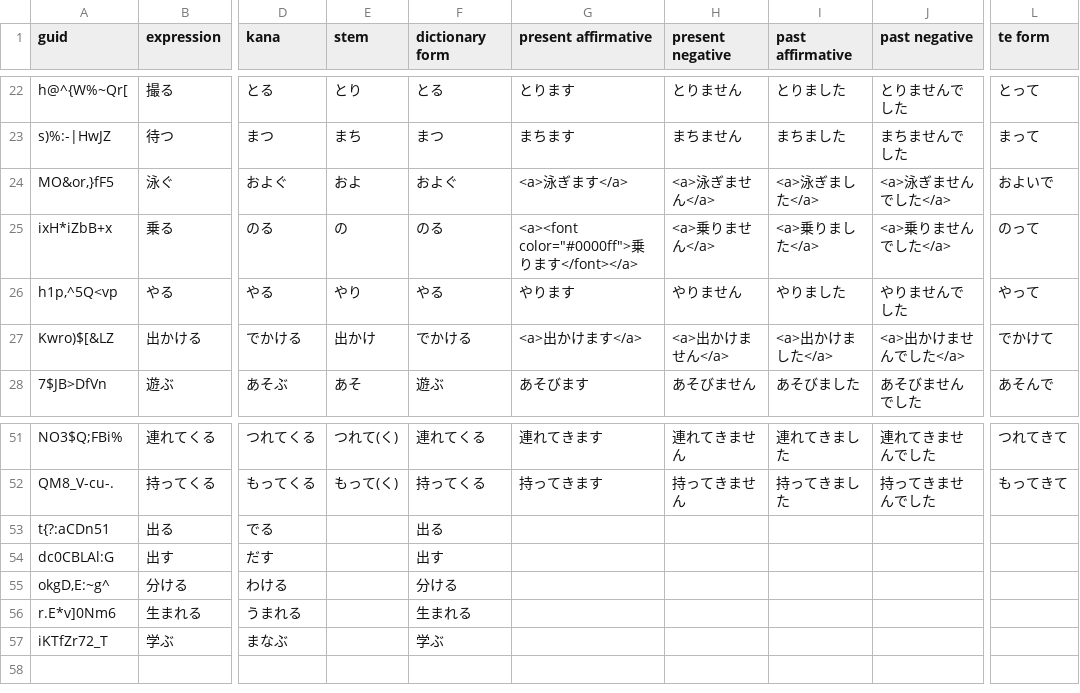
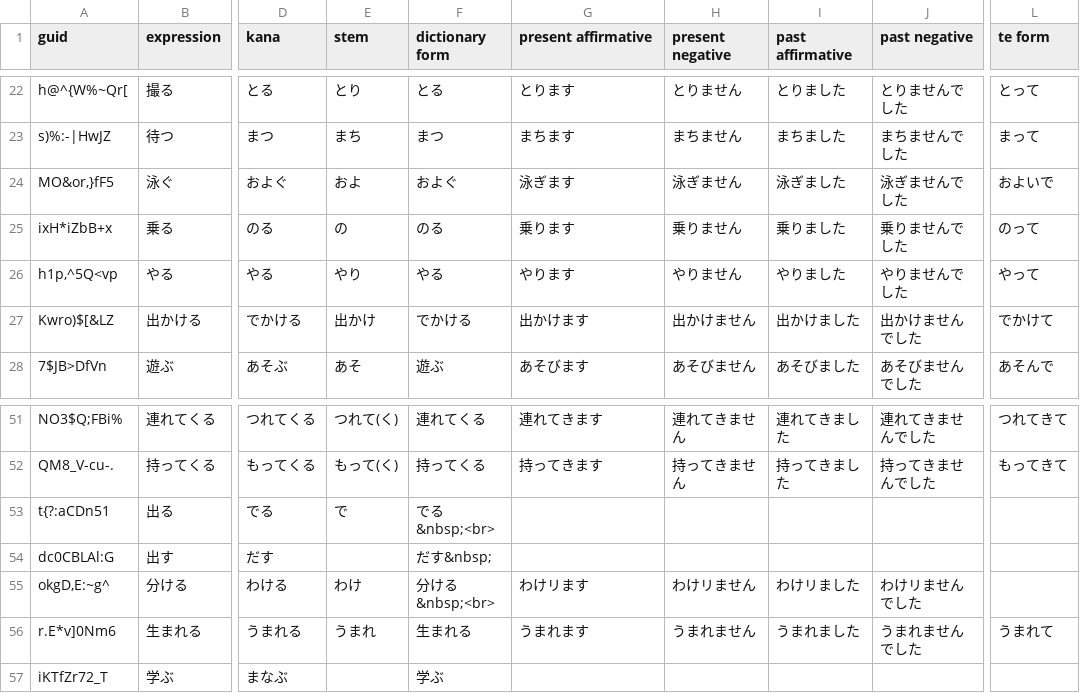
Before and after one commit to justin/anki-templates, a CSV file: src/data/Verb Conjugations.csv, drawn as a sheet; only a part is shown, gaps mark what is left out; the diff names each change by its address in the sheet, - before the commit and + after, or states it on an @@ line.

```diff
--- a/src/data/Verb Conjugations.csv
+++ b/src/data/Verb Conjugations.csv
-G24 (present affirmative): <a>泳ぎます</a>
+G24 (present affirmative): 泳ぎます
-H24 (present negative): <a>泳ぎません</a>
+H24 (present negative): 泳ぎません
-I24 (past affirmative): <a>泳ぎました</a>
+I24 (past affirmative): 泳ぎました
-J24 (past negative): <a>泳ぎませんでした</a>
+J24 (past negative): 泳ぎませんでした
-G25 (present affirmative): <a><font color="#0000ff">乗ります</font></a>
+G25 (present affirmative): 乗ります
-H25 (present negative): <a>乗りません</a>
+H25 (present negative): 乗りません
-I25 (past affirmative): <a>乗りました</a>
+I25 (past affirmative): 乗りました
-J25 (past negative): <a>乗りませんでした</a>
+J25 (past negative): 乗りませんでした
-G27 (present affirmative): <a>出かけます</a>
+G27 (present affirmative): 出かけます
-H27 (present negative): <a>出かけません</a>
+H27 (present negative): 出かけません
-I27 (past affirmative): <a>出かけました</a>
+I27 (past affirmative): 出かけました
-J27 (past negative): <a>出かけませんでした</a>
+J27 (past negative): 出かけませんでした
-E53 (stem): (empty)
+E53 (stem): で
-F53 (dictionary form): 出る
+F53 (dictionary form): でる&nbsp;<br>
-F54 (dictionary form): 出す
+F54 (dictionary form): だす&nbsp;
-E55 (stem): (empty)
+E55 (stem): わけ
-F55 (dictionary form): 分ける
+F55 (dictionary form): 分ける&nbsp;<br>
-G55 (present affirmative): (empty)
+G55 (present affirmative): わけリます
-H55 (present negative): (empty)
+H55 (present negative): わけリません
-I55 (past affirmative): (empty)
+I55 (past affirmative): わけリました
-J55 (past negative): (empty)
+J55 (past negative): わけリませんでした
-E56 (stem): (empty)
+E56 (stem): うまれ
-G56 (present affirmative): (empty)
+G56 (present affirmative): うまれます
-H56 (present negative): (empty)
+H56 (present negative): うまれません
-I56 (past affirmative): (empty)
+I56 (past affirmative): うまれました
-J56 (past negative): (empty)
+J56 (past negative): うまれませんでした
-L56 (te form): (empty)
+L56 (te form): うまれて
```
Also changed, not shown: src/data/Japanese - Kanji.csv, src/data/Vocabulary.csv.
